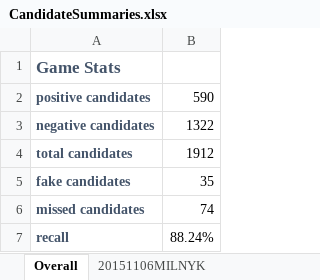
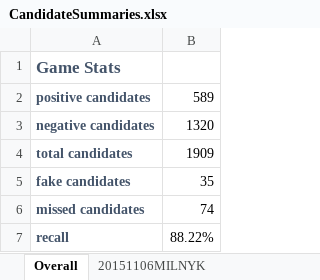
Before and after one commit to dkStephanos/HexCourtVision, an Excel workbook: static/data/notes/CandidateSummaries.xlsx, sheet Overall, drawn as a sheet; values as stored, in another font and other column widths than the file's, no borders; the diff names each change by its address in the sheet, - before the commit and + after, or states it on an @@ line.

```diff
--- a/static/data/notes/CandidateSummaries.xlsx (sheet Overall)
+++ b/static/data/notes/CandidateSummaries.xlsx (sheet Overall)
-B2: 590
+B2: 589
-B3: 1322
+B3: 1320
-B4: 1912
+B4: 1909
-B7: 88.24%
+B7: 88.22%
```
Also changed, not shown: sheet 20151225NOPMIA, 6 other files.
